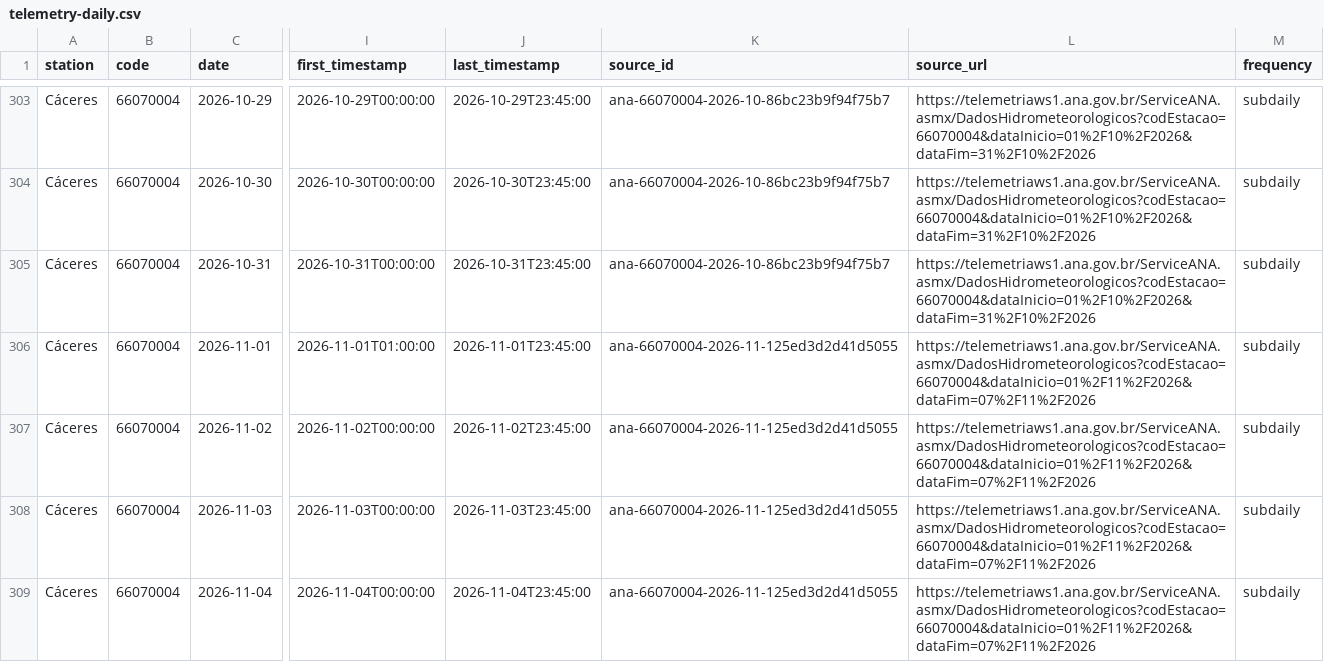
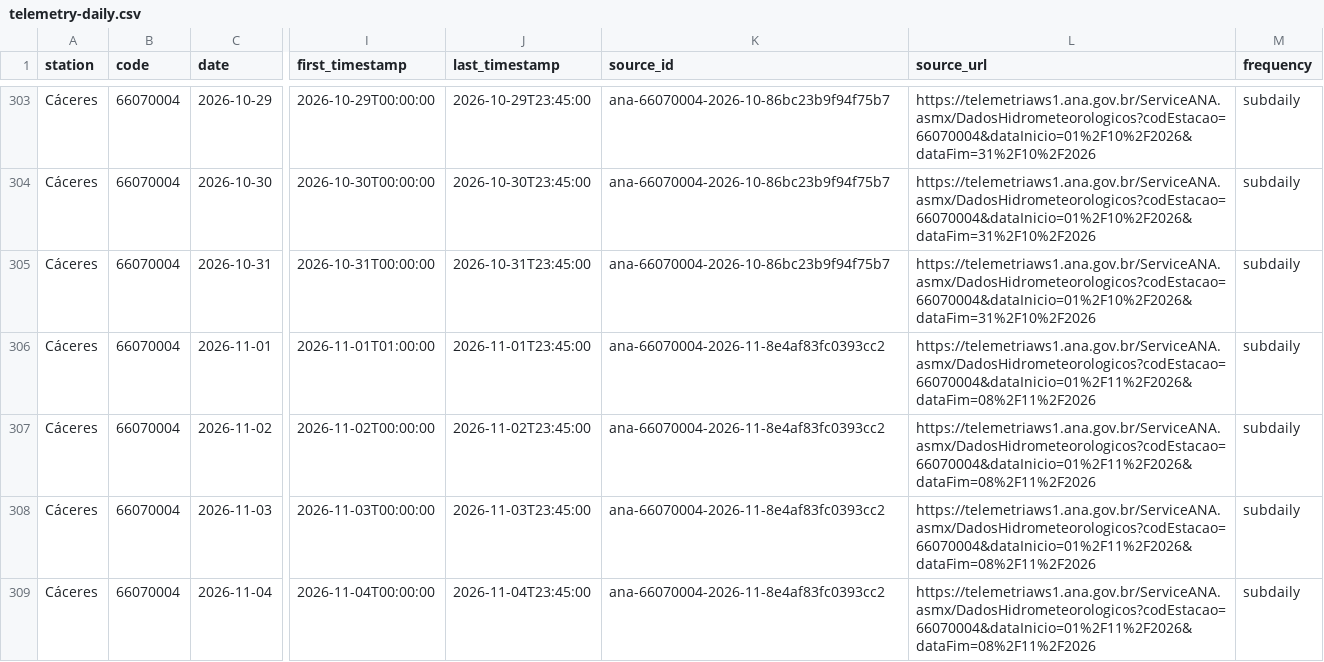
Before and after one commit to ernandes-sobreira/cota-rio-paraguai, a CSV file: data/telemetry-daily.csv, drawn as a sheet; only a part is shown, gaps mark what is left out; the diff covers the shown part only; the diff names each change by its address in the sheet, - before the commit and + after, or states it on an @@ line.

```diff
--- a/data/telemetry-daily.csv
+++ b/data/telemetry-daily.csv
-K306:K309 (source_id): ana-66070004-2026-11-125ed3d2d41d5055
+K306:K309 (source_id): ana-66070004-2026-11-8e4af83fc0393cc2
-L306:L309 (source_url): https://telemetriaws1.ana.gov.br/ServiceANA.asmx/DadosHidrometeorologicos?codEstacao=66070004&dataInicio=01%2F11%2F2026&dataFim=07%2F11%2F2026
+L306:L309 (source_url): https://telemetriaws1.ana.gov.br/ServiceANA.asmx/DadosHidrometeorologicos?codEstacao=66070004&dataInicio=01%2F11%2F2026&dataFim=08%2F11%2F2026
```
Also changed, not shown: 2 added rows and 34 edited cells elsewhere in this file, 5 other files.
